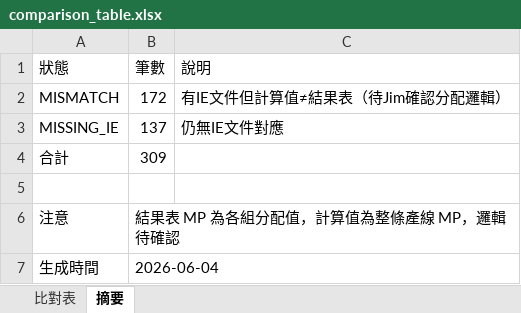
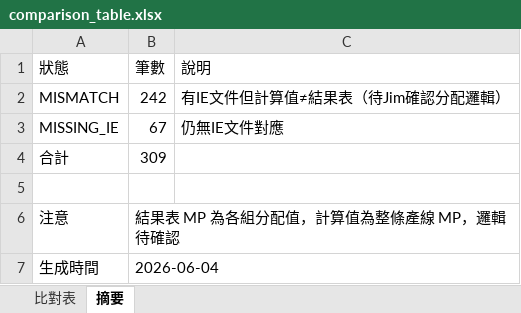
Before and after one commit to nethinetkimo01-afk/smartpn-atlas-core, an Excel workbook: flask_backend/test_output/comparison_table.xlsx, sheet 摘要, drawn as a sheet; values as stored, in another font and other column widths than the file's, no borders; the diff names each change by its address in the sheet, - before the commit and + after, or states it on an @@ line.

```diff
--- a/flask_backend/test_output/comparison_table.xlsx (sheet 摘要)
+++ b/flask_backend/test_output/comparison_table.xlsx (sheet 摘要)
-B2 (筆數): 172
+B2 (筆數): 242
-B3 (筆數): 137
+B3 (筆數): 67
```
Also changed, not shown: sheet 比對表, flask_backend/test_output/auto_bianche.xlsx, 10 other files.
